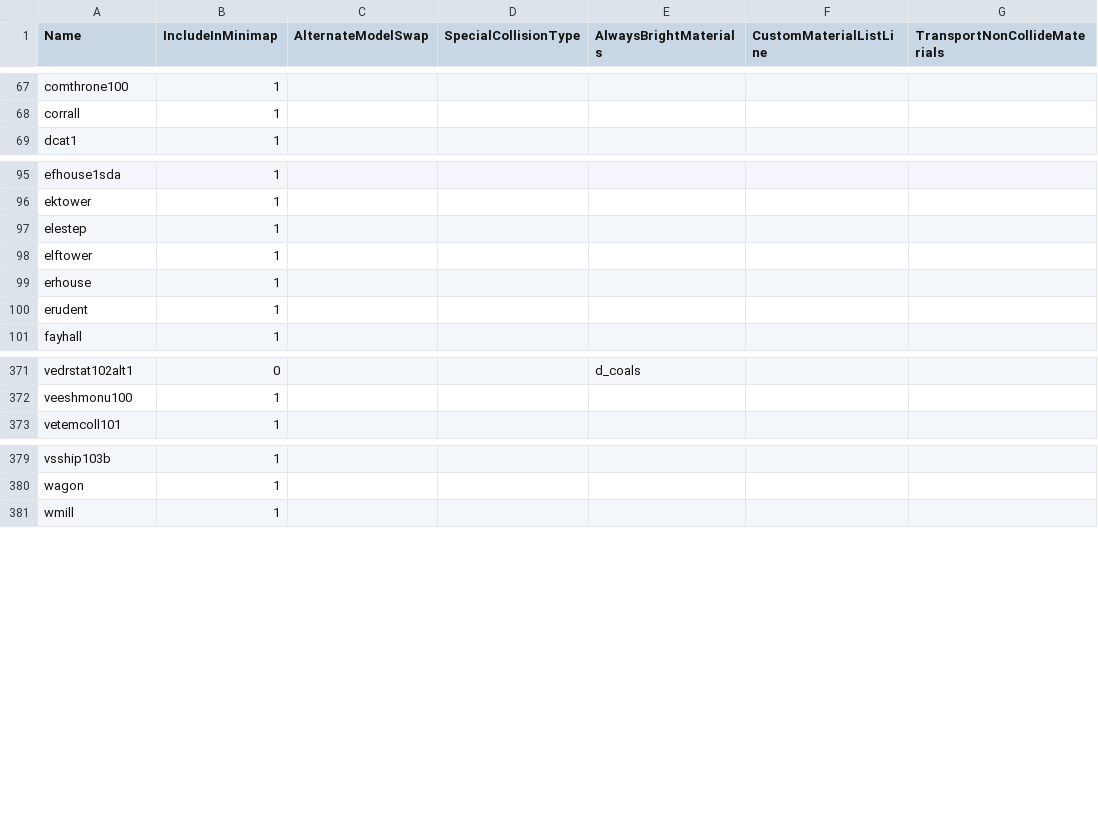
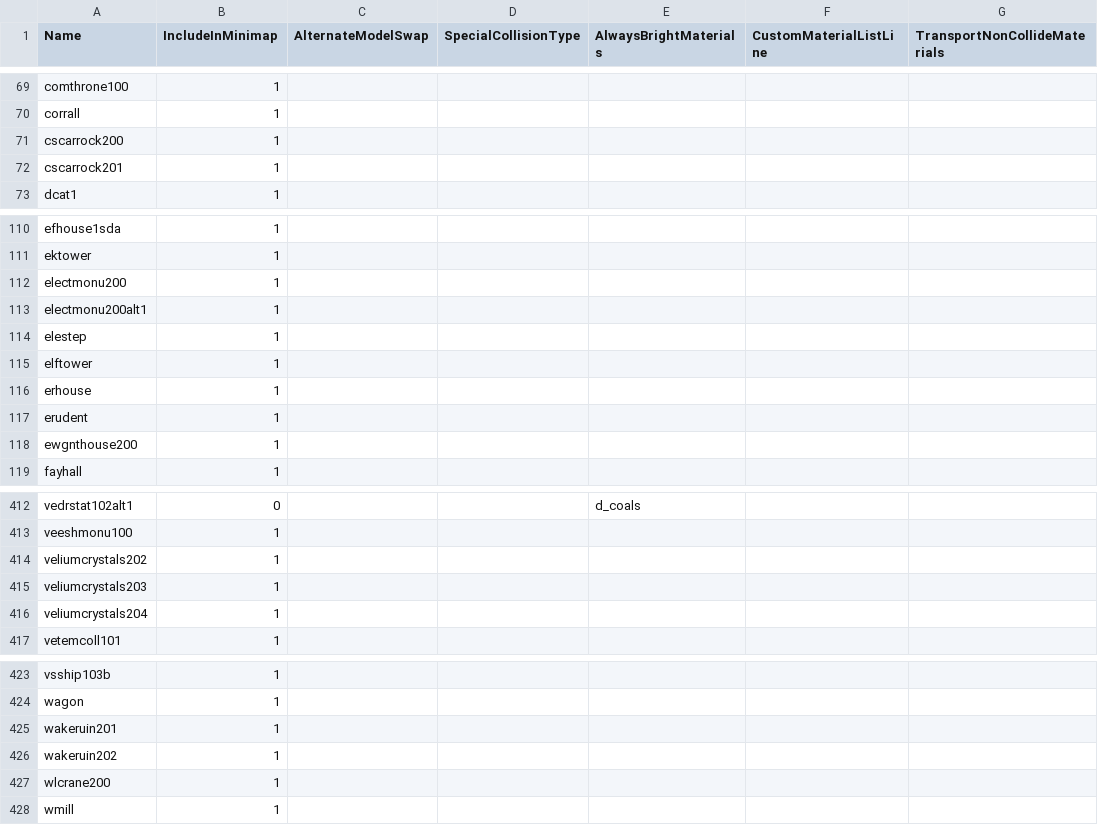
Before and after one commit to NathanHandley/EQWOWConverter, a CSV file: Assets/WorldData/ObjectModelProperties.csv, drawn as a sheet; only a part is shown, gaps mark what is left out; the diff covers the shown part only.

```diff
--- a/Assets/WorldData/ObjectModelProperties.csv
+++ b/Assets/WorldData/ObjectModelProperties.csv
@@ -68,2 +70,4 @@ comthrone100|1|||||
 corrall|1|||||
+cscarrock200|1|||||
+cscarrock201|1|||||
 dcat1|1|||||
@@ -96,2 +111,4 @@ efhouse1sda|1|||||
 ektower|1|||||
+electmonu200|1|||||
+electmonu200alt1|1|||||
 elestep|1|||||
@@ -100,2 +117,3 @@ erhouse|1|||||
 erudent|1|||||
+ewgnthouse200|1|||||
 fayhall|1|||||
@@ -372,2 +413,5 @@ vedrstat102alt1|0|||d_coals||
 veeshmonu100|1|||||
+veliumcrystals202|1|||||
+veliumcrystals203|1|||||
+veliumcrystals204|1|||||
 vetemcoll101|1|||||
@@ -380,2 +424,5 @@ vsship103b|1|||||
 wagon|1|||||
+wakeruin201|1|||||
+wakeruin202|1|||||
+wlcrane200|1|||||
 wmill|1|||||
```
Also changed, not shown: 36 added rows elsewhere in this file.
